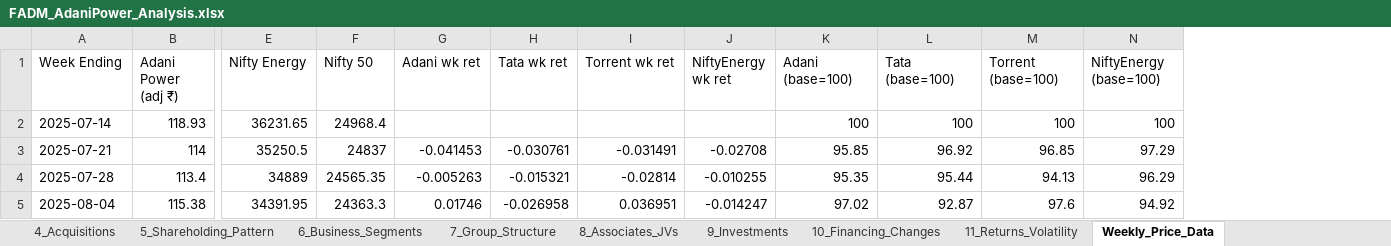
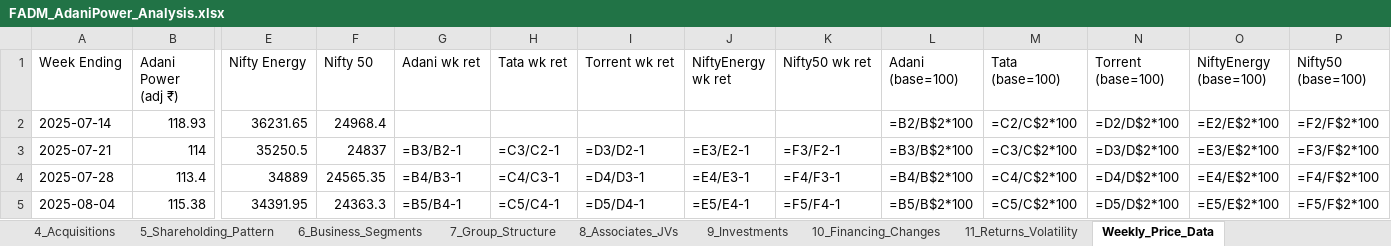
Before and after one commit to adityaranjith-web/FADM-, an Excel workbook: FADM_AdaniPower_Analysis.xlsx, sheet Weekly_Price_Data, drawn as a sheet; only a part is shown, gaps mark what is left out; values as stored, in another font and other column widths than the file's, no borders; formulas without a stored value are shown as written; addresses are those after the commit; the diff covers the shown part only; the diff names each change by its address in the sheet, - before the commit and + after, or states it on an @@ line.

```diff
--- a/FADM_AdaniPower_Analysis.xlsx (sheet Weekly_Price_Data)
+++ b/FADM_AdaniPower_Analysis.xlsx (sheet Weekly_Price_Data)
+column K (Nifty50 wk ret), rows 3-5: =F3/F2-1 | =F4/F3-1 | =F5/F4-1
+column P (Nifty50 (base=100)), rows 2-5: =F2/F$2*100 | =F3/F$2*100 | =F4/F$2*100 | =F5/F$2*100
-L2 (Adani (base=100)): 100
+L2 (Adani (base=100)): =B2/B$2*100
-M2 (Tata (base=100)): 100
+M2 (Tata (base=100)): =C2/C$2*100
-N2 (Torrent (base=100)): 100
+N2 (Torrent (base=100)): =D2/D$2*100
-O2 (NiftyEnergy (base=100)): 100
+O2 (NiftyEnergy (base=100)): =E2/E$2*100
-G3 (Adani wk ret): -0.041453
+G3 (Adani wk ret): =B3/B2-1
-H3 (Tata wk ret): -0.030761
+H3 (Tata wk ret): =C3/C2-1
-I3 (Torrent wk ret): -0.031491
+I3 (Torrent wk ret): =D3/D2-1
-J3 (NiftyEnergy wk ret): -0.02708
+J3 (NiftyEnergy wk ret): =E3/E2-1
-L3 (Adani (base=100)): 95.85
+L3 (Adani (base=100)): =B3/B$2*100
-M3 (Tata (base=100)): 96.92
+M3 (Tata (base=100)): =C3/C$2*100
-N3 (Torrent (base=100)): 96.85
+N3 (Torrent (base=100)): =D3/D$2*100
-O3 (NiftyEnergy (base=100)): 97.29
+O3 (NiftyEnergy (base=100)): =E3/E$2*100
-G4 (Adani wk ret): -0.005263
+G4 (Adani wk ret): =B4/B3-1
-H4 (Tata wk ret): -0.015321
+H4 (Tata wk ret): =C4/C3-1
-I4 (Torrent wk ret): -0.02814
+I4 (Torrent wk ret): =D4/D3-1
-J4 (NiftyEnergy wk ret): -0.010255
+J4 (NiftyEnergy wk ret): =E4/E3-1
-L4 (Adani (base=100)): 95.35
+L4 (Adani (base=100)): =B4/B$2*100
-M4 (Tata (base=100)): 95.44
+M4 (Tata (base=100)): =C4/C$2*100
-N4 (Torrent (base=100)): 94.13
+N4 (Torrent (base=100)): =D4/D$2*100
-O4 (NiftyEnergy (base=100)): 96.29
+O4 (NiftyEnergy (base=100)): =E4/E$2*100
-G5 (Adani wk ret): 0.01746
+G5 (Adani wk ret): =B5/B4-1
-H5 (Tata wk ret): -0.026958
+H5 (Tata wk ret): =C5/C4-1
-I5 (Torrent wk ret): 0.036951
+I5 (Torrent wk ret): =D5/D4-1
-J5 (NiftyEnergy wk ret): -0.014247
+J5 (NiftyEnergy wk ret): =E5/E4-1
-L5 (Adani (base=100)): 97.02
+L5 (Adani (base=100)): =B5/B$2*100
-M5 (Tata (base=100)): 92.87
+M5 (Tata (base=100)): =C5/C$2*100
-N5 (Torrent (base=100)): 97.6
+N5 (Torrent (base=100)): =D5/D$2*100
-O5 (NiftyEnergy (base=100)): 94.92
+O5 (NiftyEnergy (base=100)): =E5/E$2*100
```
Also changed, not shown: 1 removed row and 392 edited cells elsewhere in this sheet, sheet Tata_BS_Consolidated, sheet Adani_BS_Consolidated, sheet Torrent_BS_Consolidated, sheet 11_Returns_Volatility, sheet Torrent_PL_Consolidated, sheet Tata_PL_Consolidated, 3 more sheets, charts or pictures.
